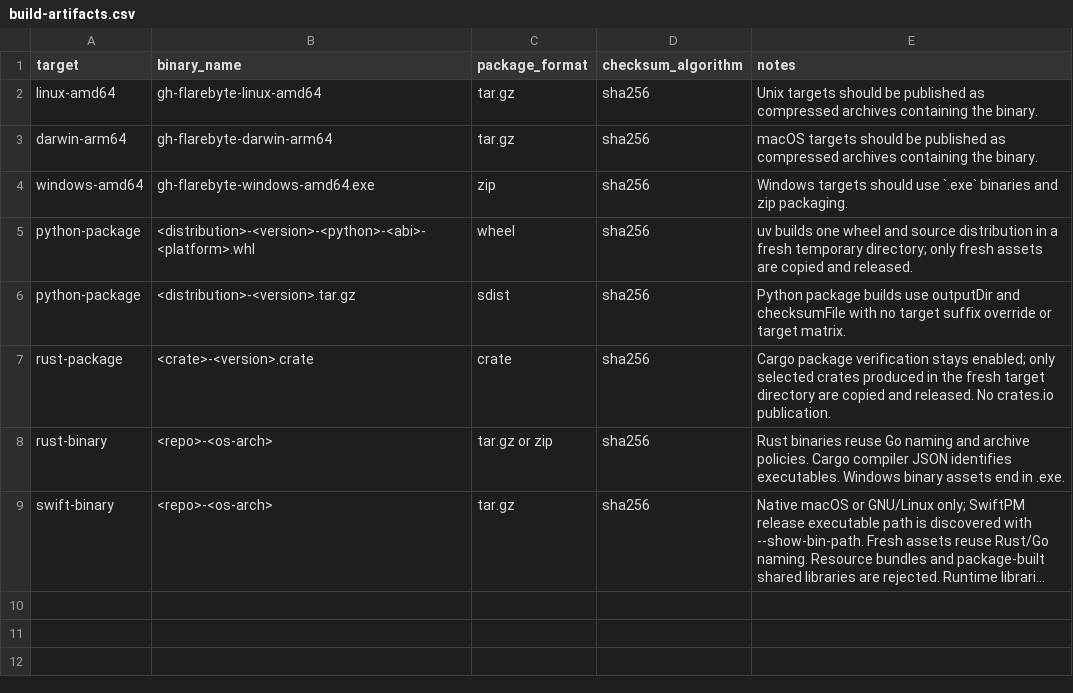
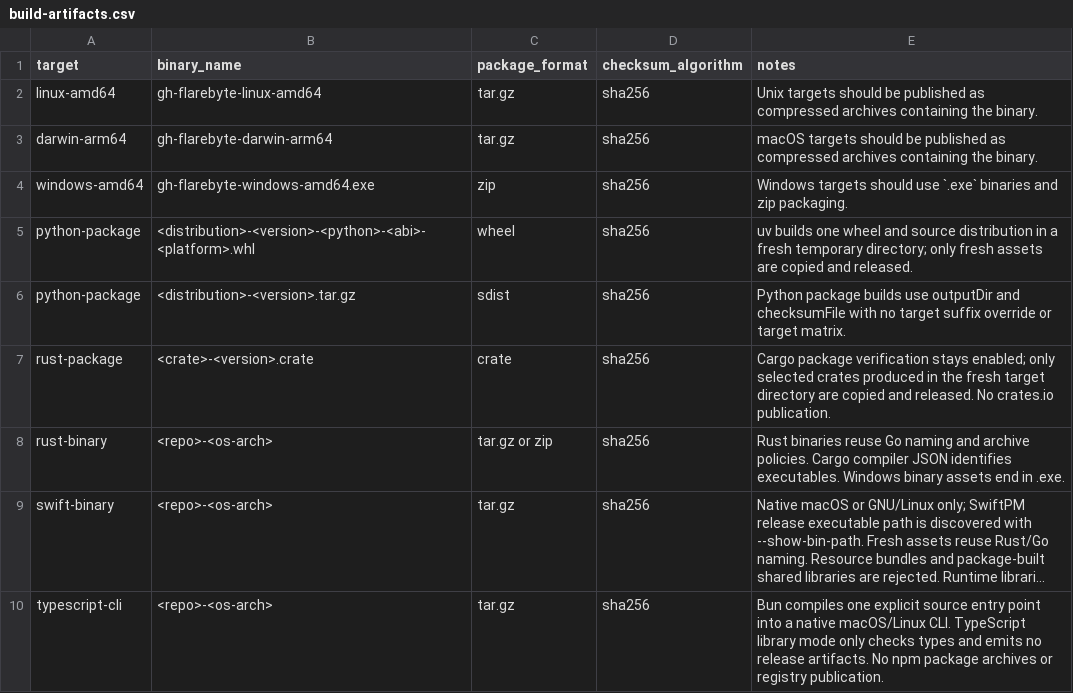
Before and after one commit to flarebyte/gh-flarebyte, a CSV file: doc/design-meta/examples/build-artifacts.csv, drawn as a sheet; long unchanged cells end in …; the diff names each change by its address in the sheet, - before the commit and + after, or states it on an @@ line.

```diff
--- a/doc/design-meta/examples/build-artifacts.csv
+++ b/doc/design-meta/examples/build-artifacts.csv
+row 10: typescript-cli | <repo>-<os-arch> | tar.gz | sha256 | Bun compiles one explicit source entry point into a native macOS/Linux CLI. TypeScript library mode only checks types and emits no release artifacts. No npm package archives or registry publication.
```
Also changed, not shown: doc/design-meta/examples/command-matrix.csv, doc/design-meta/examples/config-fields.csv, 39 other files.
